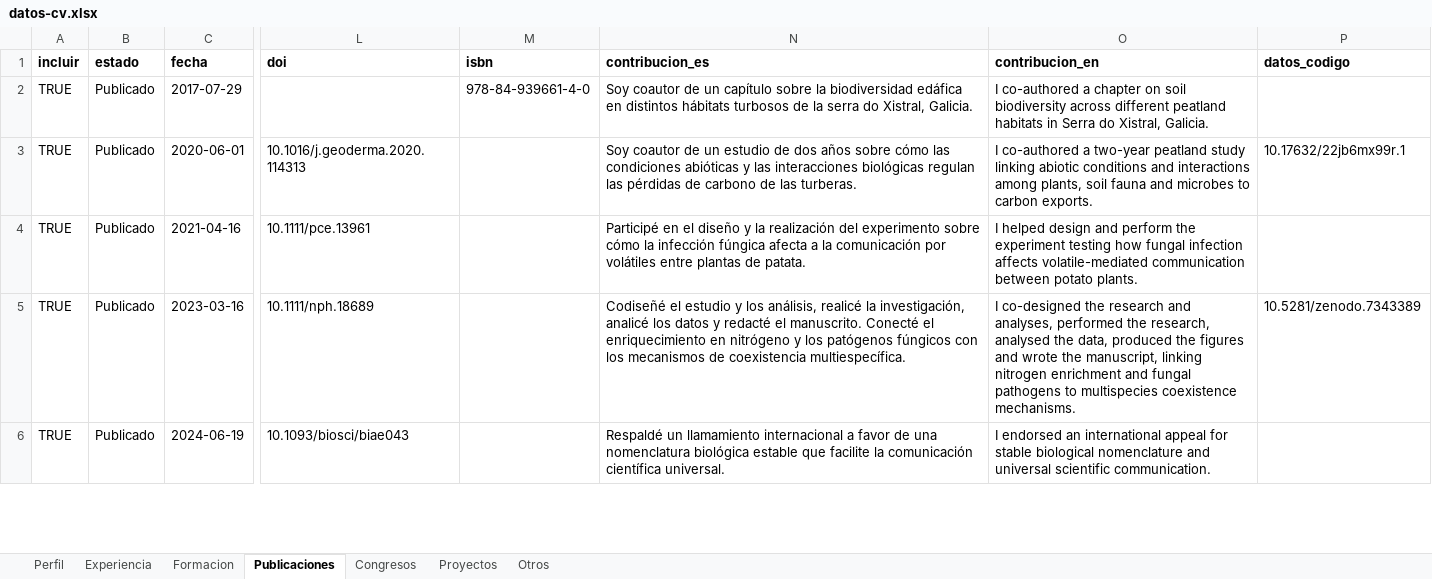
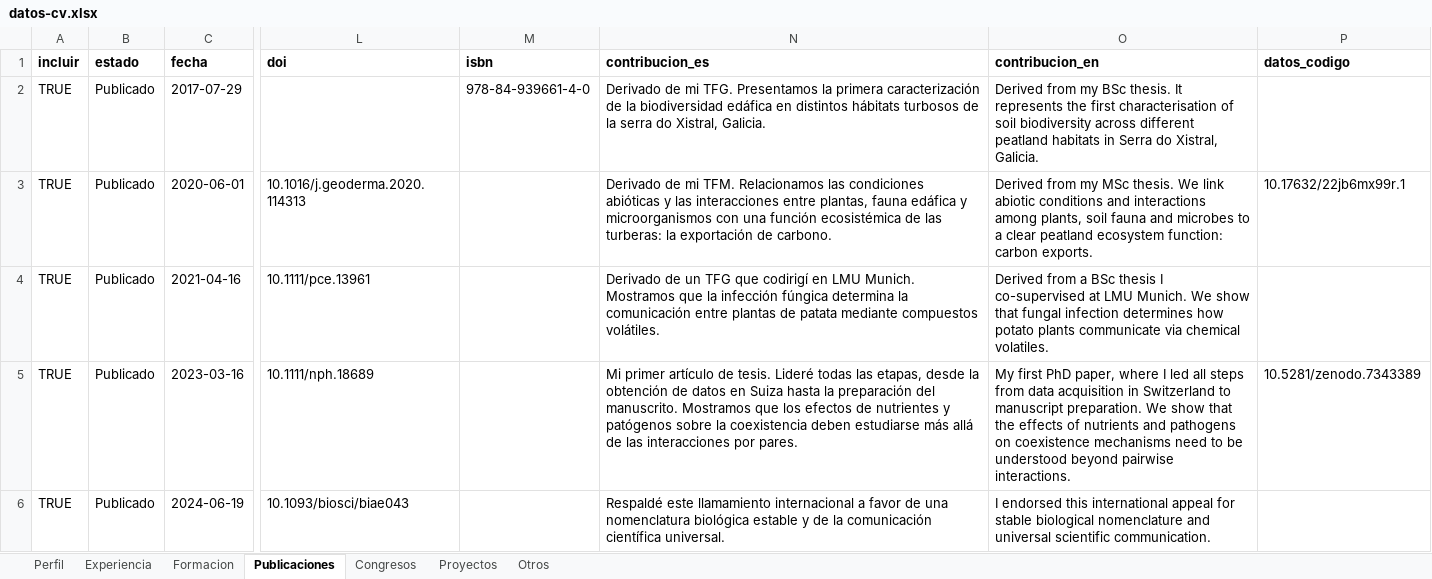
Before and after one commit to Granjel/cv, an Excel workbook: input/datos-cv.xlsx, sheet Publicaciones, drawn as a sheet; only a part is shown, gaps mark what is left out; values as stored, in another font and other column widths than the file's, no borders; the diff covers the shown part only; the diff names each change by its address in the sheet, - before the commit and + after, or states it on an @@ line.

```diff
--- a/input/datos-cv.xlsx (sheet Publicaciones)
+++ b/input/datos-cv.xlsx (sheet Publicaciones)
-N2 (contribucion_es): Soy coautor de un capítulo sobre la biodiversidad…
+N2 (contribucion_es): Derivado de mi TFG. Presentamos la primera caracterización de la biodiversidad…
-O2 (contribucion_en): I co-authored a chapter on soil biodiversity…
+O2 (contribucion_en): Derived from my BSc thesis. It represents the first characterisation of soil biodiversity…
-N3 (contribucion_es): Soy coautor de un estudio de dos años sobre cómo las condiciones abióticas y las interacciones biológicas regulan las pérdidas de carbono de las turberas.
+N3 (contribucion_es): Derivado de mi TFM. Relacionamos las condiciones abióticas y las interacciones entre plantas, fauna edáfica y microorganismos con una función ecosistémica de las turberas: la exportación de carbono.
-O3 (contribucion_en): I co-authored a two-year peatland study linking abiotic conditions and interactions among plants, soil fauna and microbes to carbon exports.
+O3 (contribucion_en): Derived from my MSc thesis. We link abiotic conditions and interactions among plants, soil fauna and microbes to a clear peatland ecosystem function: carbon exports.
-N4 (contribucion_es): Participé en el diseño y la realización del experimento sobre cómo la infección fúngica afecta a la comunicación por volátiles entre plantas de patata.
+N4 (contribucion_es): Derivado de un TFG que codirigí en LMU Munich. Mostramos que la infección fúngica determina la comunicación entre plantas de patata mediante compuestos volátiles.
-O4 (contribucion_en): I helped design and perform the experiment testing how fungal infection affects volatile-mediated communication between potato plants.
+O4 (contribucion_en): Derived from a BSc thesis I co-supervised at LMU Munich. We show that fungal infection determines how potato plants communicate via chemical volatiles.
-N5 (contribucion_es): Codiseñé el estudio y los análisis, realicé la investigación, analicé los datos y redacté el manuscrito. Conecté el enriquecimiento en nitrógeno y los patógenos fúngicos con los mecanismos de coexistencia multiespecífica.
+N5 (contribucion_es): Mi primer artículo de tesis. Lideré todas las etapas, desde la obtención de datos en Suiza hasta la preparación del manuscrito. Mostramos que los efectos de nutrientes y patógenos sobre la coexistencia deben estudiarse más allá de las interacciones por pares.
-O5 (contribucion_en): I co-designed the research and analyses, performed the research, analysed the data, produced the figures and wrote the manuscript, linking nitrogen enrichment and fungal pathogens to multispecies coexistence mechanisms.
+O5 (contribucion_en): My first PhD paper, where I led all steps from data acquisition in Switzerland to manuscript preparation. We show that the effects of nutrients and pathogens on coexistence mechanisms need to be understood beyond pairwise interactions.
-N6 (contribucion_es): Respaldé un llamamiento internacional a favor de una nomenclatura biológica estable que facilite la comunicación…
+N6 (contribucion_es): Respaldé este llamamiento internacional a favor de una nomenclatura biológica estable y de la comunicación…
-O6 (contribucion_en): I endorsed an international appeal…
+O6 (contribucion_en): I endorsed this international appeal…
```
Also changed, not shown: 9 edited cells elsewhere in this sheet, sheet Proyectos, sheet Otros, 8 other files.
